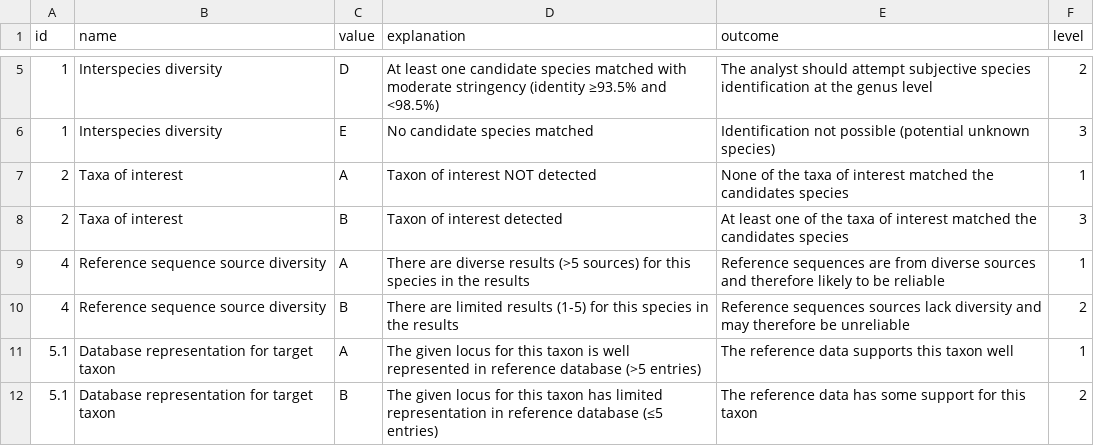
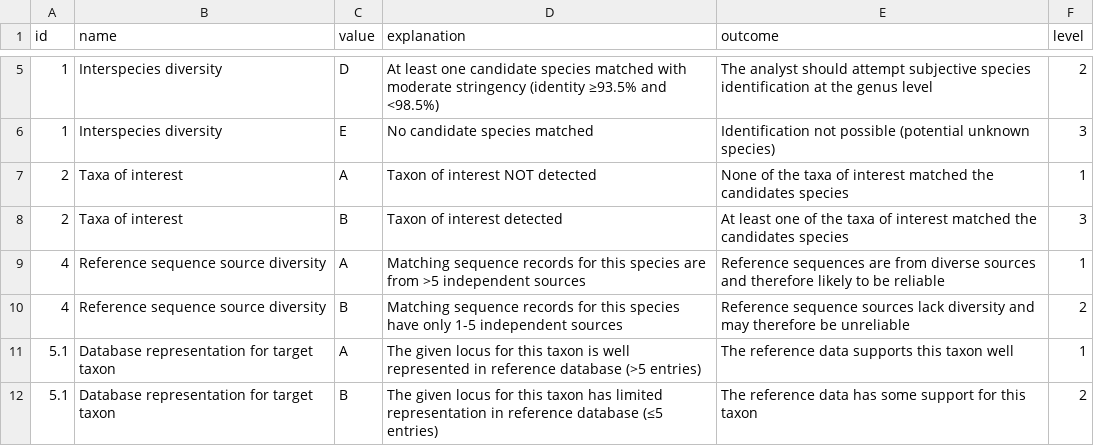
Before and after one commit to qcif/daff-biosecurity-wf2, a CSV file: flags.csv, drawn as a sheet; only a part is shown, gaps mark what is left out.

Commit message:
Report flag 4 in source diversity section

```diff
--- a/flags.csv
+++ b/flags.csv
@@ -8,4 +8,4 @@ id,name,value,explanation,outcome,level
 2,Taxa of interest,B,Taxon of interest detected,At least one of the taxa of interest matched the candidates species,3
-4,Reference sequence source diversity,A,There are diverse results (>5 sources) for this species in the results,Reference sequences are from diverse sources and therefore likely to be reliable,1
-4,Reference sequence source diversity,B,There are limited results (1-5) for this species in the results,Reference sequences sources lack diversity and may therefore be unreliable,2
+4,Reference sequence source diversity,A,Matching sequence records for this species are from >5 independent sources,Reference sequences are from diverse sources and therefore likely to be reliable,1
+4,Reference sequence source diversity,B,Matching sequence records for this species have only 1-5 independent sources,Reference sequence sources lack diversity and may therefore be unreliable,2
 5.1,Database representation for target taxon,A,The given locus for this taxon is well represented in reference database (>5 entries),The reference data supports this taxon well,1
```
Also changed, not shown: 3 other files.
